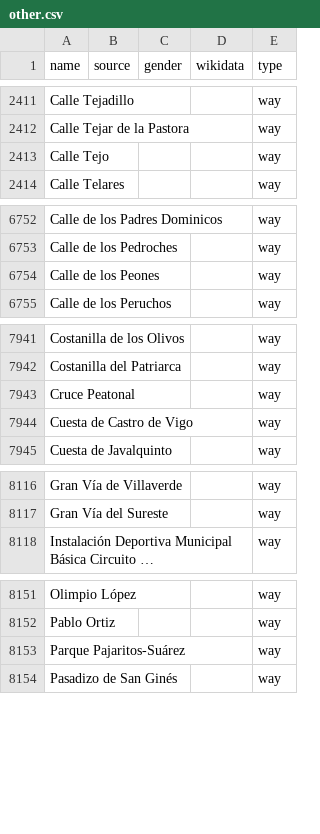
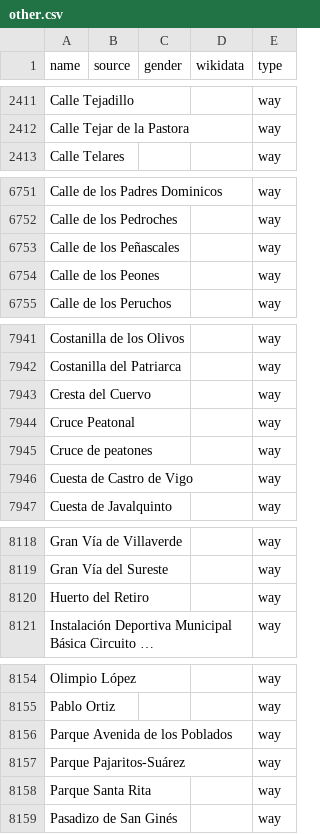
Before and after one commit to EqualStreetNames/equalstreetnames-madrid, a CSV file: data/other.csv, drawn as a sheet; only a part is shown, gaps mark what is left out; long unchanged cells end in …; removed rows and columns are numbered as before the commit, all else as after; the diff covers the shown part only; the diff names each change by its address in the sheet, - before the commit and + after, or states it on an @@ line.

```diff
--- a/data/other.csv
+++ b/data/other.csv
-row 2413: Calle Tejo |  |  |  | way
+row 6753: Calle de los Peñascales |  |  |  | way
+row 7943: Cresta del Cuervo |  |  |  | way
+row 7945: Cruce de peatones |  |  |  | way
+row 8120: Huerto del Retiro |  |  |  | way
+row 8156: Parque Avenida de los Poblados |  |  |  | way
+row 8158: Parque Santa Rita |  |  |  | way
```
Also changed, not shown: 3 added rows and 1 removed row elsewhere in this file, 3 other files.
